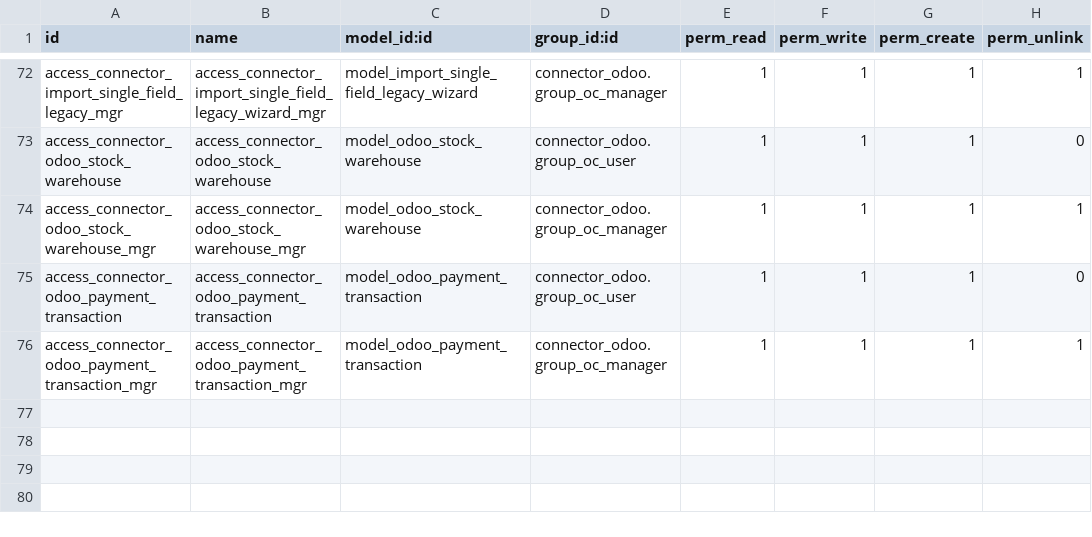
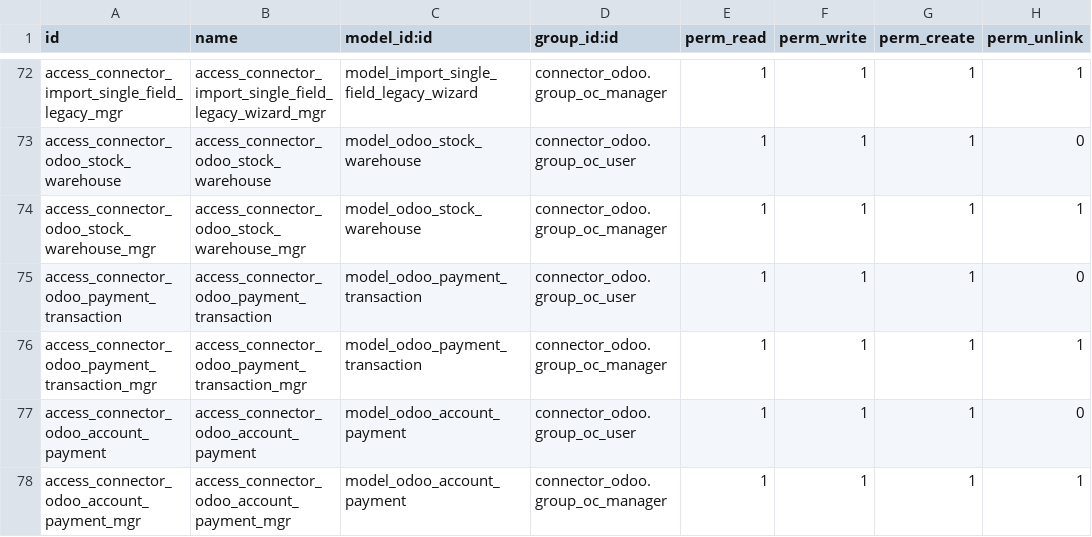
Before and after one commit to yibudak/connector-odoo2odoo, a CSV file: connector_odoo/security/ir.model.access.csv, drawn as a sheet; only a part is shown, gaps mark what is left out; the diff names each change by its address in the sheet, - before the commit and + after, or states it on an @@ line.

```diff
--- a/connector_odoo/security/ir.model.access.csv
+++ b/connector_odoo/security/ir.model.access.csv
+row 77: access_connector_odoo_account_payment | access_connector_odoo_account_payment | model_odoo_account_payment | connector_odoo.group_oc_user | 1 | 1 | 1 | 0
+row 78: access_connector_odoo_account_payment_mgr | access_connector_odoo_account_payment_mgr | model_odoo_account_payment | connector_odoo.group_oc_manager | 1 | 1 | 1 | 1
```
Also changed, not shown: 12 other files.
